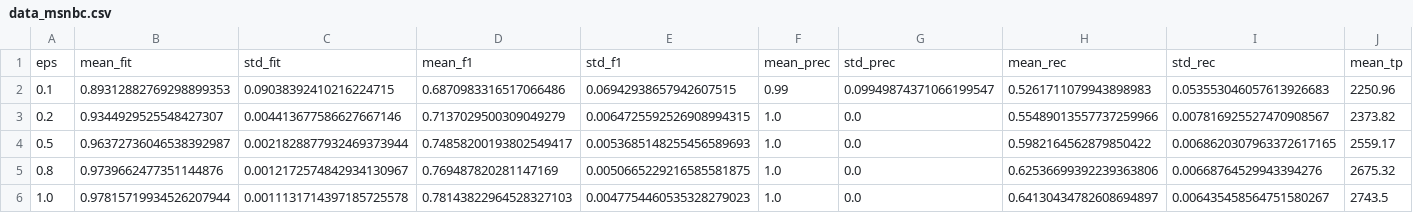
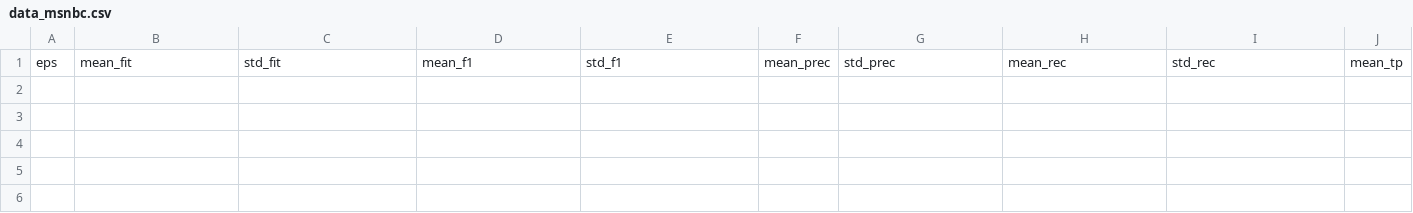
Before and after one commit to Schulze-M/Privacy-Preserving-Mobility-Estimation, a CSV file: results/data_msnbc.csv, drawn as a sheet; only a part is shown; rows hold the shown columns only; the diff names each change by its address in the sheet, - before the commit and + after, or states it on an @@ line.

```diff
--- a/results/data_msnbc.csv
+++ b/results/data_msnbc.csv
-row 2: 0.1 | 0.89312882769298899353 | 0.09038392410216224715 | 0.6870983316517066486 | 0.06942938657942607515 | 0.99 | 0.09949874371066199547 | 0.5261711079943898983 | 0.053553046057613926683 | 2250.96
-row 3: 0.2 | 0.9344929525548427307 | 0.004413677586627667146 | 0.7137029500309049279 | 0.0064725592526908994315 | 1.0 | 0.0 | 0.55489013557737259966 | 0.007816925527470908567 | 2373.82
-row 4: 0.5 | 0.96372736046538392987 | 0.0021828877932469373944 | 0.74858200193802549417 | 0.0053685148255456589693 | 1.0 | 0.0 | 0.5982164562879850422 | 0.0068620307963372617165 | 2559.17
-row 5: 0.8 | 0.9739662477351144876 | 0.0012172574842934130967 | 0.769487820281147169 | 0.0050665229216585581875 | 1.0 | 0.0 | 0.62536699392239363806 | 0.00668764529943394276 | 2675.32
-row 6: 1.0 | 0.97815719934526207944 | 0.0011131714397185725578 | 0.78143822964528327103 | 0.0047754460535328279023 | 1.0 | 0.0 | 0.64130434782608694897 | 0.006435458564751580267 | 2743.5
```
Also changed, not shown: results/data_paths.csv, results/errors_paths.csv, 12 other files.
